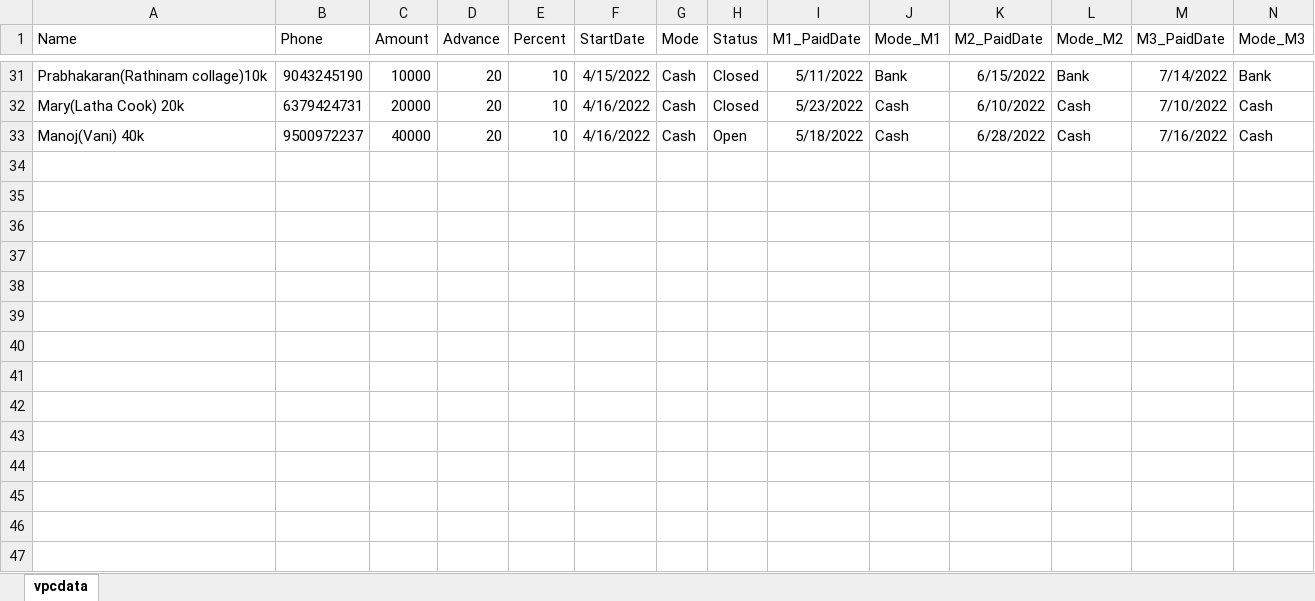
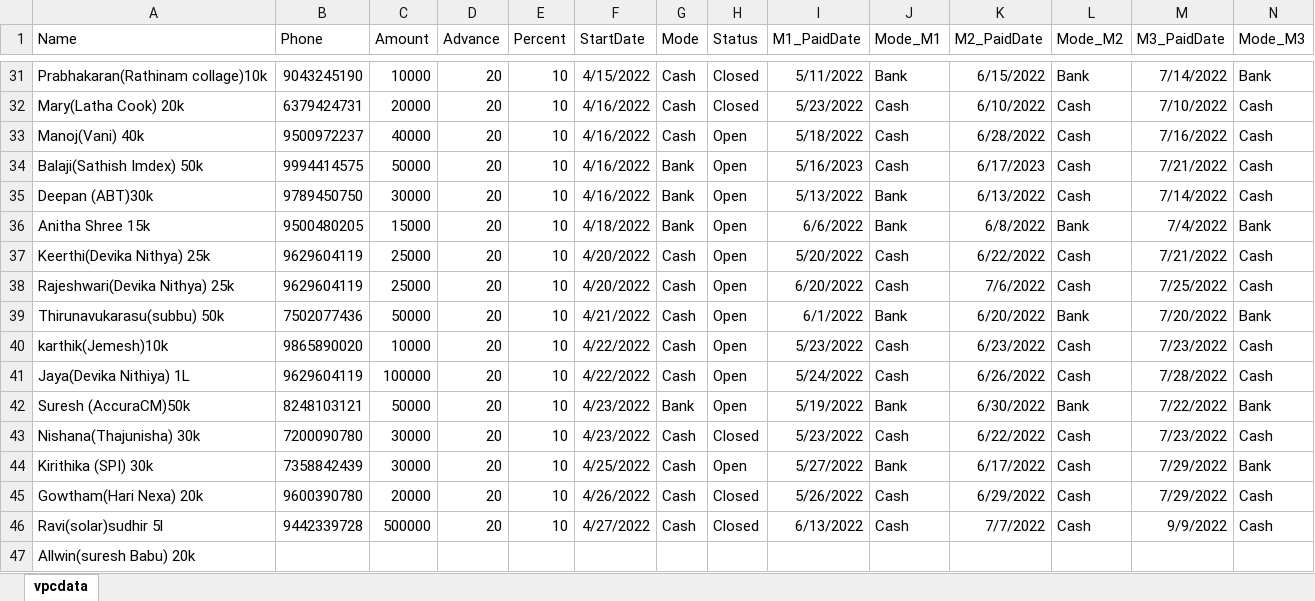
Before and after one commit to vpcfinanciers/vpc, an Excel workbook: vpcdata.xlsx, sheet vpcdata, drawn as a sheet; only a part is shown, gaps mark what is left out; values as stored, in another font and other column widths than the file's, no borders; rows hold the shown columns only; the diff names each change by its address in the sheet, - before the commit and + after, or states it on an @@ line.

Commit message:
Update vpcdata.xlsx

```diff
--- a/vpcdata.xlsx (sheet vpcdata)
+++ b/vpcdata.xlsx (sheet vpcdata)
+row 34: Balaji(Sathish Imdex) 50k | 9994414575 | 50000 | 20 | 10 | 4/16/2022 | Bank | Open | 5/16/2023 | Cash | 6/17/2023 | Cash | 7/21/2022 | Cash
+row 35: Deepan (ABT)30k | 9789450750 | 30000 | 20 | 10 | 4/16/2022 | Bank | Open | 5/13/2022 | Bank | 6/13/2022 | Cash | 7/14/2022 | Cash
+row 36: Anitha Shree 15k | 9500480205 | 15000 | 20 | 10 | 4/18/2022 | Bank | Open | 6/6/2022 | Bank | 6/8/2022 | Bank | 7/4/2022 | Bank
+row 37: Keerthi(Devika Nithya) 25k | 9629604119 | 25000 | 20 | 10 | 4/20/2022 | Cash | Open | 5/20/2022 | Cash | 6/22/2022 | Cash | 7/21/2022 | Cash
+row 38: Rajeshwari(Devika Nithya) 25k | 9629604119 | 25000 | 20 | 10 | 4/20/2022 | Cash | Open | 6/20/2022 | Cash | 7/6/2022 | Cash | 7/25/2022 | Cash
+row 39: Thirunavukarasu(subbu) 50k | 7502077436 | 50000 | 20 | 10 | 4/21/2022 | Cash | Open | 6/1/2022 | Bank | 6/20/2022 | Bank | 7/20/2022 | Bank
+row 40: karthik(Jemesh)10k | 9865890020 | 10000 | 20 | 10 | 4/22/2022 | Cash | Open | 5/23/2022 | Cash | 6/23/2022 | Cash | 7/23/2022 | Cash
+row 41: Jaya(Devika Nithiya) 1L | 9629604119 | 100000 | 20 | 10 | 4/22/2022 | Cash | Open | 5/24/2022 | Cash | 6/26/2022 | Cash | 7/28/2022 | Cash
+row 42: Suresh (AccuraCM)50k | 8248103121 | 50000 | 20 | 10 | 4/23/2022 | Bank | Open | 5/19/2022 | Bank | 6/30/2022 | Bank | 7/22/2022 | Bank
+row 43: Nishana(Thajunisha) 30k | 7200090780 | 30000 | 20 | 10 | 4/23/2022 | Cash | Closed | 5/23/2022 | Cash | 6/22/2022 | Cash | 7/23/2022 | Cash
+row 44: Kirithika (SPI) 30k | 7358842439 | 30000 | 20 | 10 | 4/25/2022 | Cash | Open | 5/27/2022 | Bank | 6/17/2022 | Cash | 7/29/2022 | Bank
+row 45: Gowtham(Hari Nexa) 20k | 9600390780 | 20000 | 20 | 10 | 4/26/2022 | Cash | Closed | 5/26/2022 | Cash | 6/29/2022 | Cash | 7/29/2022 | Cash
+row 46: Ravi(solar)sudhir 5l | 9442339728 | 500000 | 20 | 10 | 4/27/2022 | Cash | Closed | 6/13/2022 | Cash | 7/7/2022 | Cash | 9/9/2022 | Cash
+row 47: Allwin(suresh Babu) 20k
```
